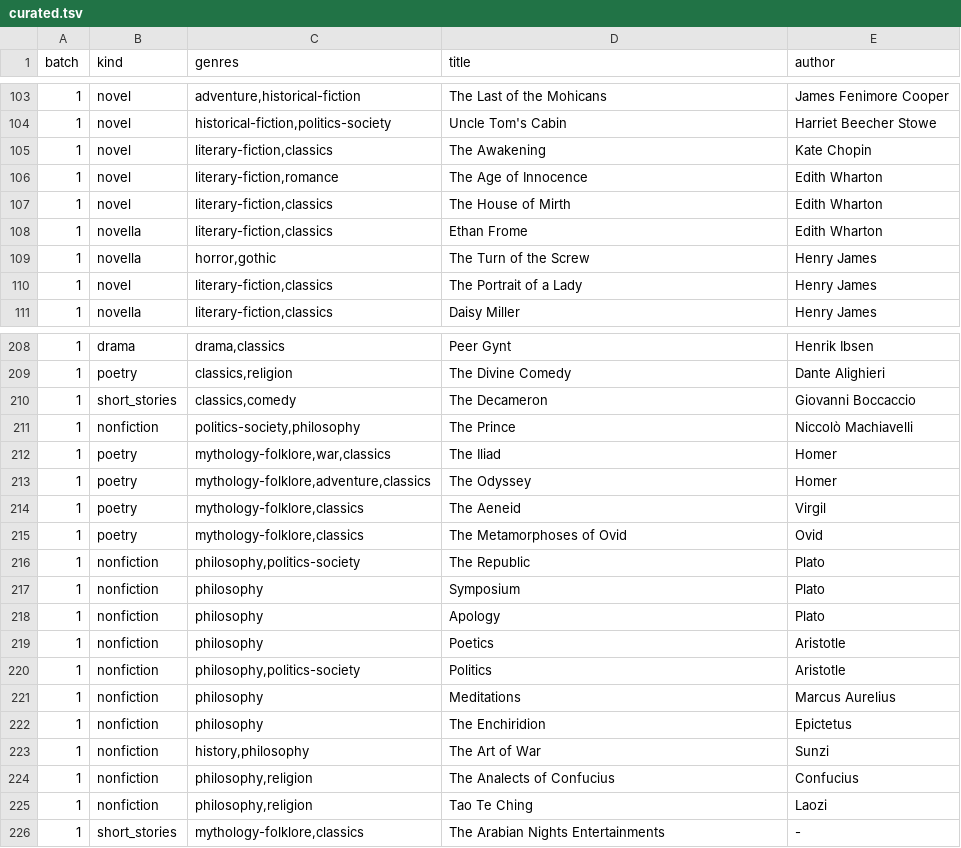
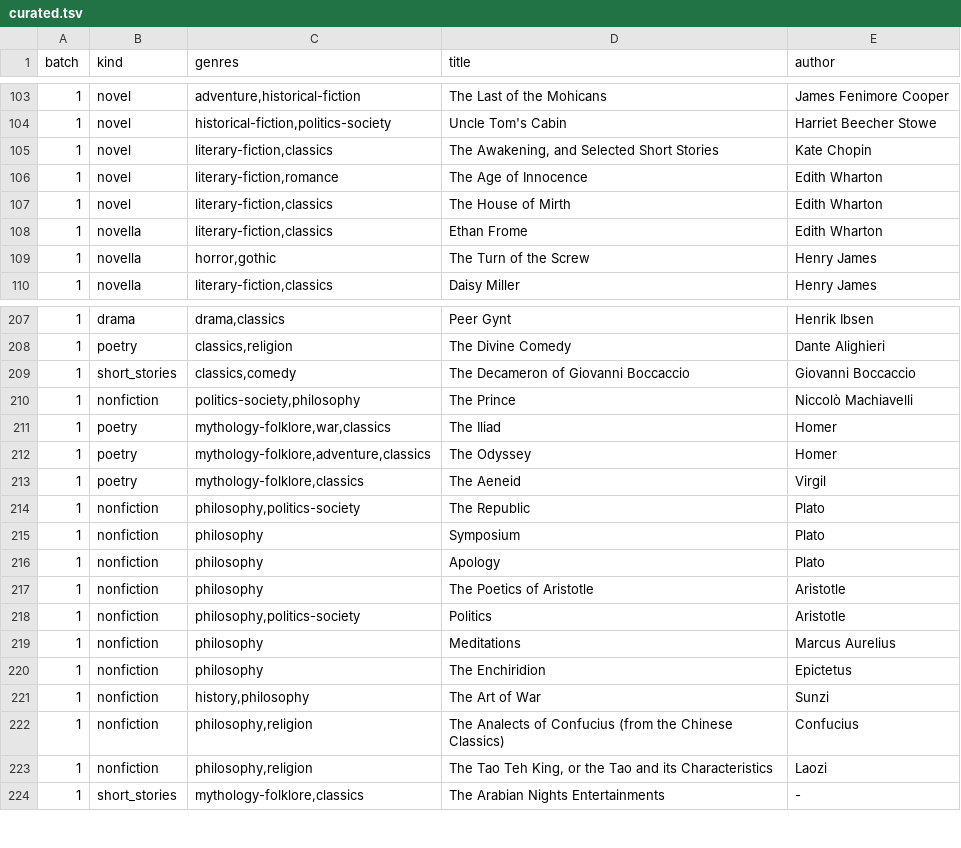
Before and after one commit to xTcDevs/BookVerse, a TSV file: supabase/catalogue/curated.tsv, drawn as a sheet; only a part is shown, gaps mark what is left out; the diff covers the shown part only.

```diff
--- a/supabase/catalogue/curated.tsv
+++ b/supabase/catalogue/curated.tsv
@@ -104,3 +104,3 @@ batch	kind	genres	title	author
 1	novel	historical-fiction,politics-society	Uncle Tom's Cabin	Harriet Beecher Stowe
-1	novel	literary-fiction,classics	The Awakening	Kate Chopin
+1	novel	literary-fiction,classics	The Awakening, and Selected Short Stories	Kate Chopin
 1	novel	literary-fiction,romance	The Age of Innocence	Edith Wharton
@@ -109,3 +109,2 @@ batch	kind	genres	title	author
 1	novella	horror,gothic	The Turn of the Screw	Henry James
-1	novel	literary-fiction,classics	The Portrait of a Lady	Henry James
 1	novella	literary-fiction,classics	Daisy Miller	Henry James
@@ -209,3 +208,3 @@ batch	kind	genres	title	author
 1	poetry	classics,religion	The Divine Comedy	Dante Alighieri
-1	short_stories	classics,comedy	The Decameron	Giovanni Boccaccio
+1	short_stories	classics,comedy	The Decameron of Giovanni Boccaccio	Giovanni Boccaccio
 1	nonfiction	politics-society,philosophy	The Prince	Niccolò Machiavelli
@@ -214,3 +213,2 @@ batch	kind	genres	title	author
 1	poetry	mythology-folklore,classics	The Aeneid	Virgil
-1	poetry	mythology-folklore,classics	The Metamorphoses of Ovid	Ovid
 1	nonfiction	philosophy,politics-society	The Republic	Plato
@@ -218,3 +216,3 @@ batch	kind	genres	title	author
 1	nonfiction	philosophy	Apology	Plato
-1	nonfiction	philosophy	Poetics	Aristotle
+1	nonfiction	philosophy	The Poetics of Aristotle	Aristotle
 1	nonfiction	philosophy,politics-society	Politics	Aristotle
@@ -223,4 +221,4 @@ batch	kind	genres	title	author
 1	nonfiction	history,philosophy	The Art of War	Sunzi
-1	nonfiction	philosophy,religion	The Analects of Confucius	Confucius
-1	nonfiction	philosophy,religion	Tao Te Ching	Laozi
+1	nonfiction	philosophy,religion	The Analects of Confucius (from the Chinese Classics)	Confucius
+1	nonfiction	philosophy,religion	The Tao Teh King, or the Tao and its Characteristics	Laozi
 1	short_stories	mythology-folklore,classics	The Arabian Nights Entertainments	-
```
Also changed, not shown: 1 removed row and 15 edited cells elsewhere in this file.
